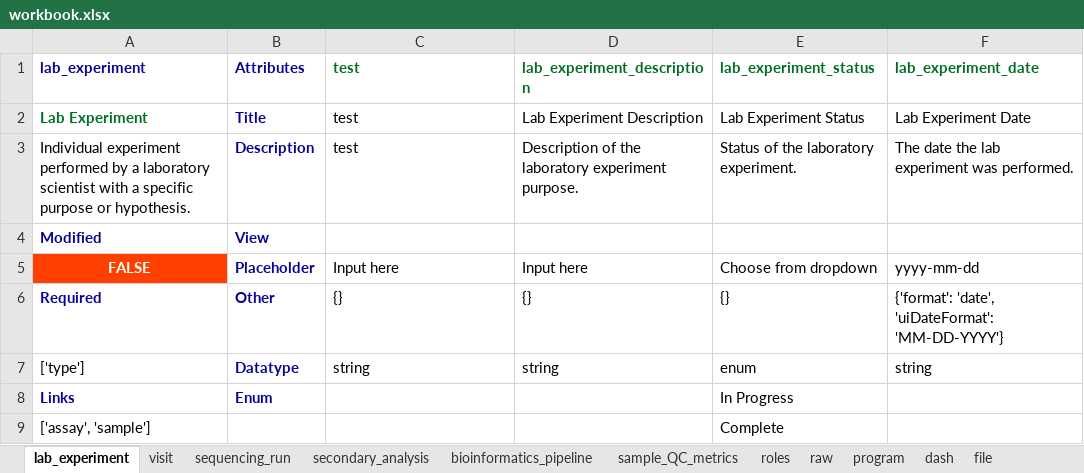
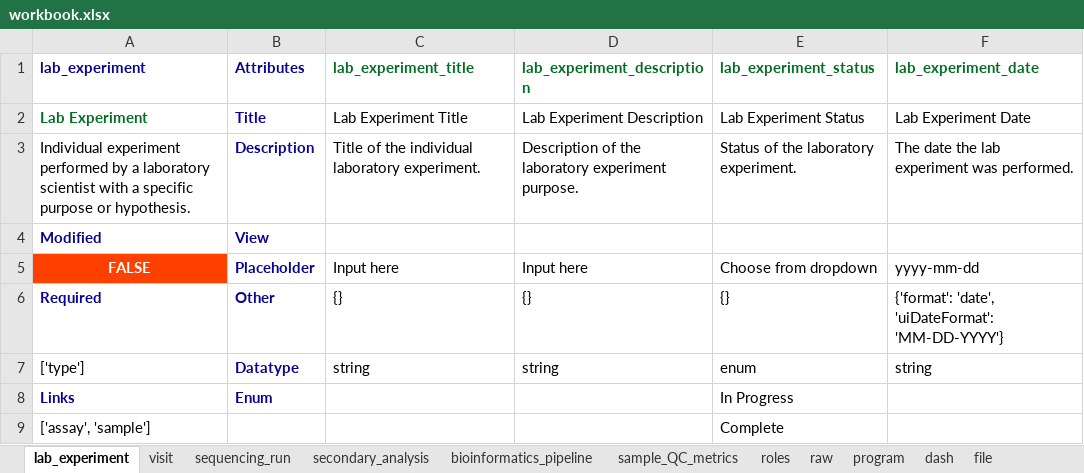
Before and after one commit to ranchobiosciences/Data_Modeling_Issues_Templates, an Excel workbook: workbook.xlsx, sheet lab_experiment, drawn as a sheet; values as stored, in another font and other column widths than the file's, no borders; the diff names each change by its address in the sheet, - before the commit and + after, or states it on an @@ line.

Commit message:
Schema files and Workbook update feb-10-2023-15-38-35

```diff
--- a/workbook.xlsx (sheet lab_experiment)
+++ b/workbook.xlsx (sheet lab_experiment)
-C1: test
+C1: lab_experiment_title
-C2 (lab_experiment_title): test
+C2 (lab_experiment_title): Lab Experiment Title
-C3 (lab_experiment_title): test
+C3 (lab_experiment_title): Title of the individual laboratory experiment.
```
Also changed, not shown: 1 other file.
